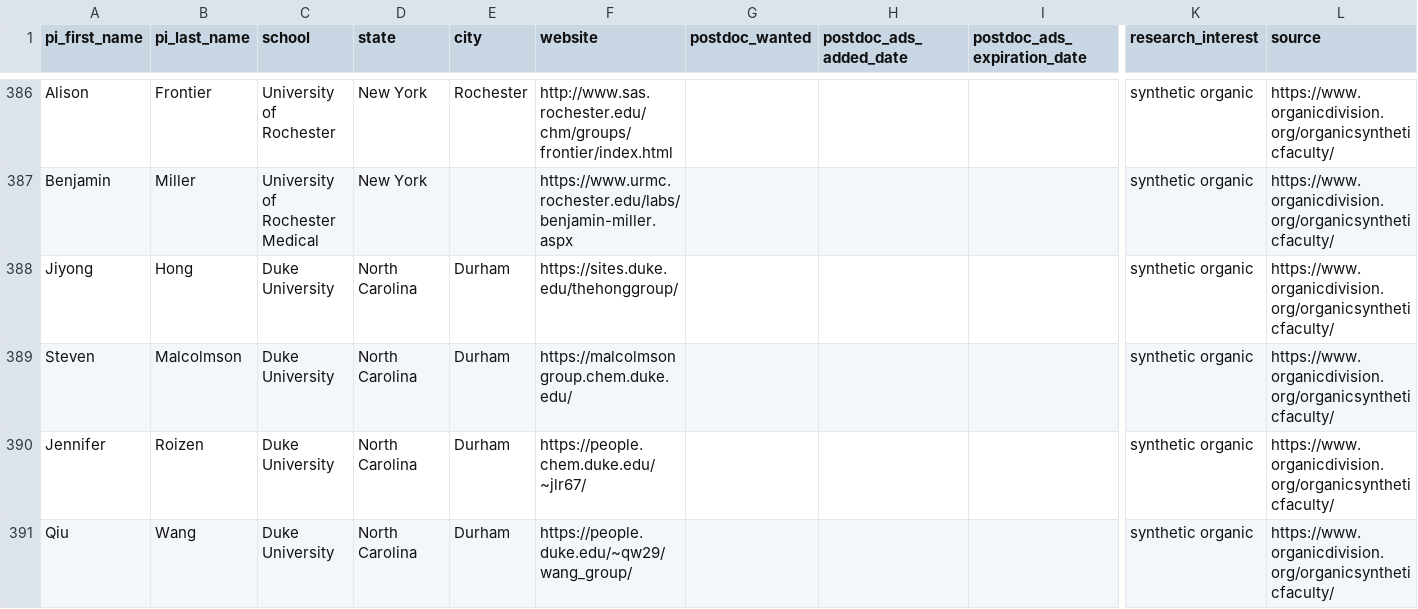
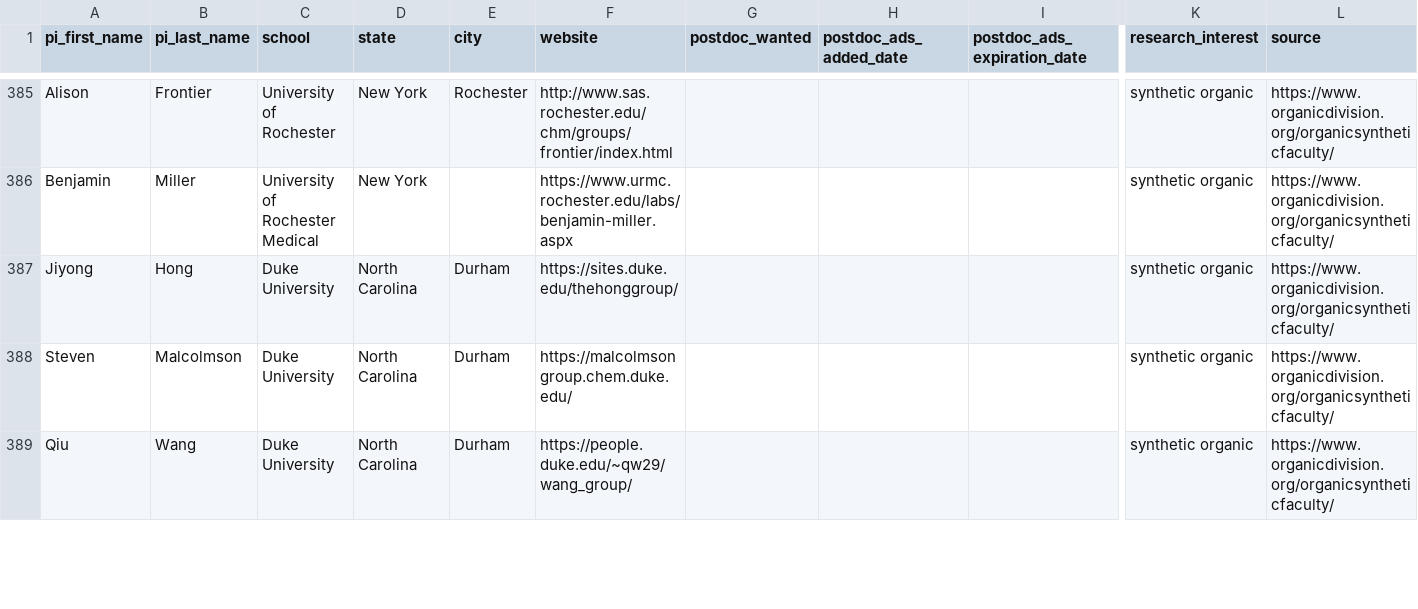
Before and after one commit to khoivan88/organiclinks-v2, a CSV file: data/organiclinks_db.csv, drawn as a sheet; only a part is shown, gaps mark what is left out; rows hold the shown columns only; the diff covers the shown part only; the diff names each change by its address in the sheet, - before the commit and + after, or states it on an @@ line.

Commit message:
Committing spreadsheet content on 10/30/2022: by b-myers@onu.edu Updated URLs because I found the failed URLs report on GitHub

```diff
--- a/data/organiclinks_db.csv
+++ b/data/organiclinks_db.csv
-row 390: Jennifer | Roizen | Duke University | North Carolina | Durham | https://people.chem.duke.edu/~jlr67/ |  |  |  | synthetic organic | https://www.organicdivision.org/organicsyntheticfaculty/
```
Also changed, not shown: 4 removed rows and 3 edited cells elsewhere in this file.
